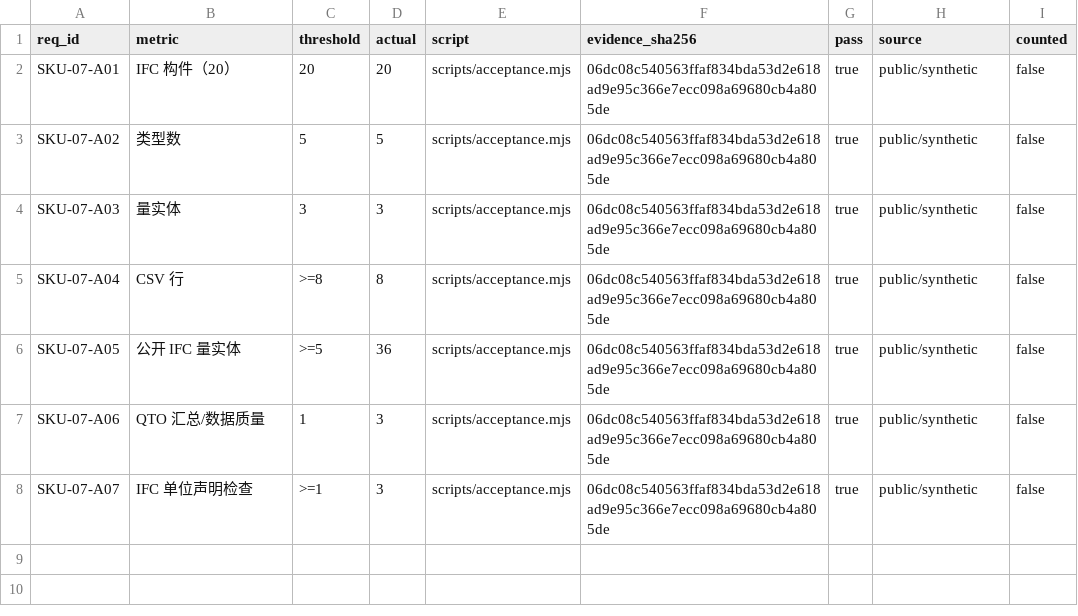
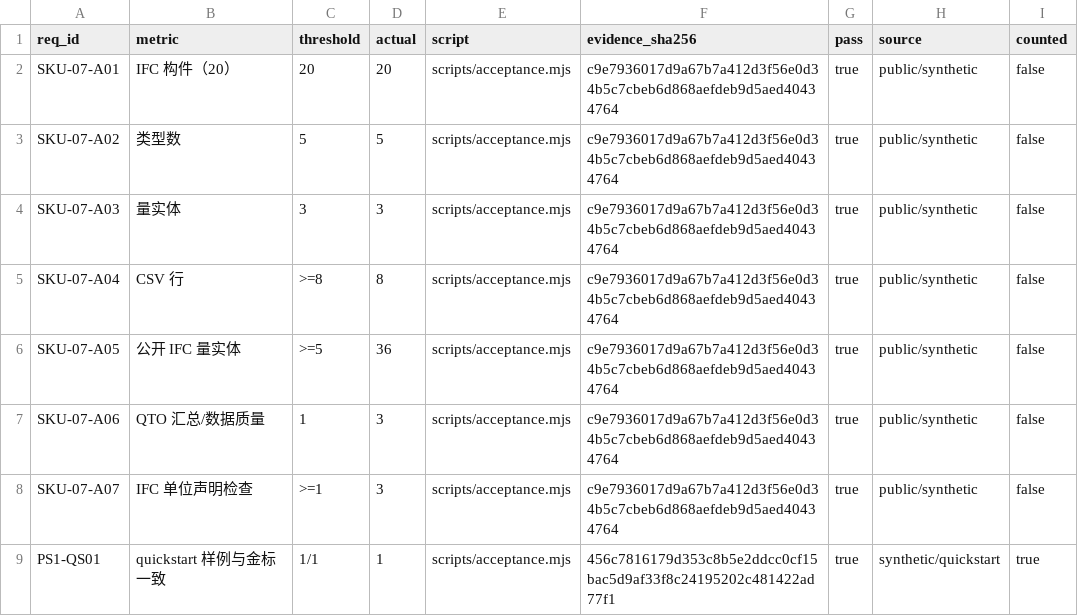
Before and after one commit to PerryLink/dsh-ifc-qto, a CSV file: ACCEPTANCE.csv, drawn as a sheet.

```diff
--- a/ACCEPTANCE.csv
+++ b/ACCEPTANCE.csv
@@ -1,8 +1,9 @@
 req_id,metric,threshold,actual,script,evidence_sha256,pass,source,counted
-SKU-07-A01,IFC 构件（20）,20,20,scripts/acceptance.mjs,06dc08c540563ffaf834bda53d2e618ad9e95c366e7ecc098a69680cb4a805de,true,public/synthetic,false
-SKU-07-A02,类型数,5,5,scripts/acceptance.mjs,06dc08c540563ffaf834bda53d2e618ad9e95c366e7ecc098a69680cb4a805de,true,public/synthetic,false
-SKU-07-A03,量实体,3,3,scripts/acceptance.mjs,06dc08c540563ffaf834bda53d2e618ad9e95c366e7ecc098a69680cb4a805de,true,public/synthetic,false
-SKU-07-A04,CSV 行,>=8,8,scripts/acceptance.mjs,06dc08c540563ffaf834bda53d2e618ad9e95c366e7ecc098a69680cb4a805de,true,public/synthetic,false
-SKU-07-A05,公开 IFC 量实体,>=5,36,scripts/acceptance.mjs,06dc08c540563ffaf834bda53d2e618ad9e95c366e7ecc098a69680cb4a805de,true,public/synthetic,false
-SKU-07-A06,QTO 汇总/数据质量,1,3,scripts/acceptance.mjs,06dc08c540563ffaf834bda53d2e618ad9e95c366e7ecc098a69680cb4a805de,true,public/synthetic,false
-SKU-07-A07,IFC 单位声明检查,>=1,3,scripts/acceptance.mjs,06dc08c540563ffaf834bda53d2e618ad9e95c366e7ecc098a69680cb4a805de,true,public/synthetic,false
+SKU-07-A01,IFC 构件（20）,20,20,scripts/acceptance.mjs,c9e7936017d9a67b7a412d3f56e0d34b5c7cbeb6d868aefdeb9d5aed40434764,true,public/synthetic,false
+SKU-07-A02,类型数,5,5,scripts/acceptance.mjs,c9e7936017d9a67b7a412d3f56e0d34b5c7cbeb6d868aefdeb9d5aed40434764,true,public/synthetic,false
+SKU-07-A03,量实体,3,3,scripts/acceptance.mjs,c9e7936017d9a67b7a412d3f56e0d34b5c7cbeb6d868aefdeb9d5aed40434764,true,public/synthetic,false
+SKU-07-A04,CSV 行,>=8,8,scripts/acceptance.mjs,c9e7936017d9a67b7a412d3f56e0d34b5c7cbeb6d868aefdeb9d5aed40434764,true,public/synthetic,false
+SKU-07-A05,公开 IFC 量实体,>=5,36,scripts/acceptance.mjs,c9e7936017d9a67b7a412d3f56e0d34b5c7cbeb6d868aefdeb9d5aed40434764,true,public/synthetic,false
+SKU-07-A06,QTO 汇总/数据质量,1,3,scripts/acceptance.mjs,c9e7936017d9a67b7a412d3f56e0d34b5c7cbeb6d868aefdeb9d5aed40434764,true,public/synthetic,false
+SKU-07-A07,IFC 单位声明检查,>=1,3,scripts/acceptance.mjs,c9e7936017d9a67b7a412d3f56e0d34b5c7cbeb6d868aefdeb9d5aed40434764,true,public/synthetic,false
+PS1-QS01,quickstart 样例与金标一致,1/1,1,scripts/acceptance.mjs,456c7816179d353c8b5e2ddcc0cf15bac5d9af33f8c24195202c481422ad77f1,true,synthetic/quickstart,true
```
Also changed, not shown: 16 other files.
